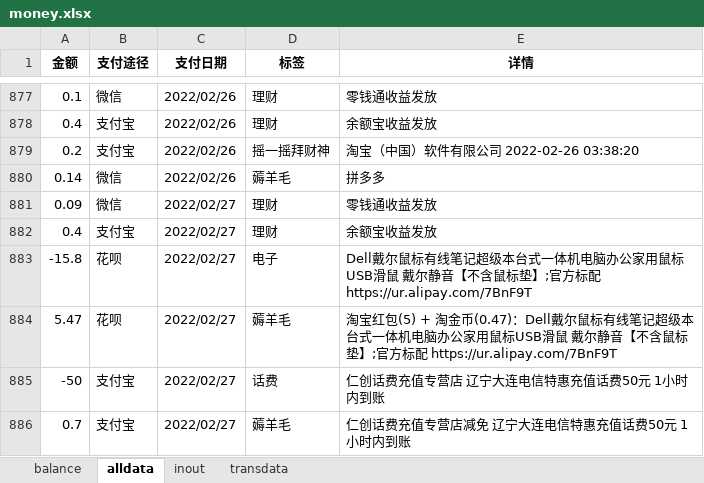
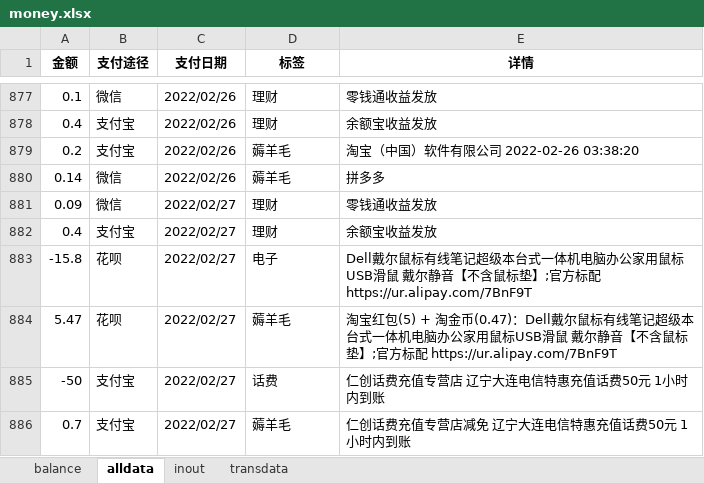
Before and after one commit to hyj1999/page, an Excel workbook: Money/money.xlsx, sheet alldata, drawn as a sheet; only a part is shown, gaps mark what is left out; values as stored, in another font and other column widths than the file's, no borders; the diff names each change by its address in the sheet, - before the commit and + after, or states it on an @@ line.

```diff
--- a/Money/money.xlsx (sheet alldata)
+++ b/Money/money.xlsx (sheet alldata)
-D879 (标签): 摇一摇拜财神
+D879 (标签): 薅羊毛
```
Also changed, not shown: sheet inout, 4 other files.
